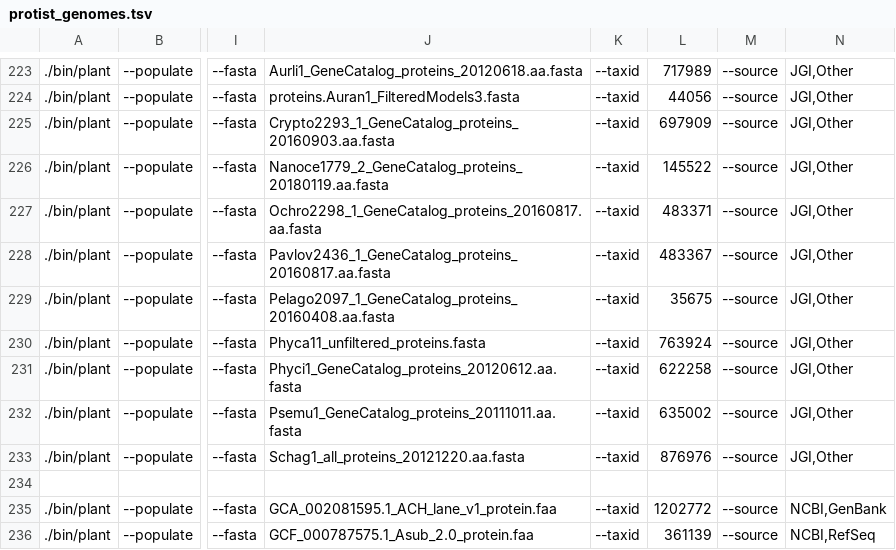
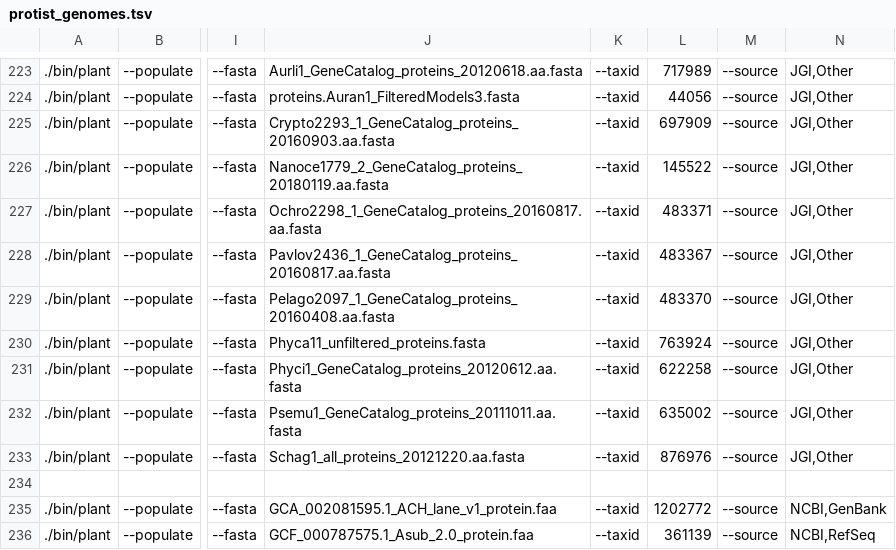
Before and after one commit to guyleonard/orchardDB, a TSV file: cider_db/lists/protist_genomes.tsv, drawn as a sheet; only a part is shown, gaps mark what is left out; the diff names each change by its address in the sheet, - before the commit and + after, or states it on an @@ line.

```diff
--- a/cider_db/lists/protist_genomes.tsv
+++ b/cider_db/lists/protist_genomes.tsv
-L229: 35675
+L229: 483370
```
Also changed, not shown: 1 other file.
